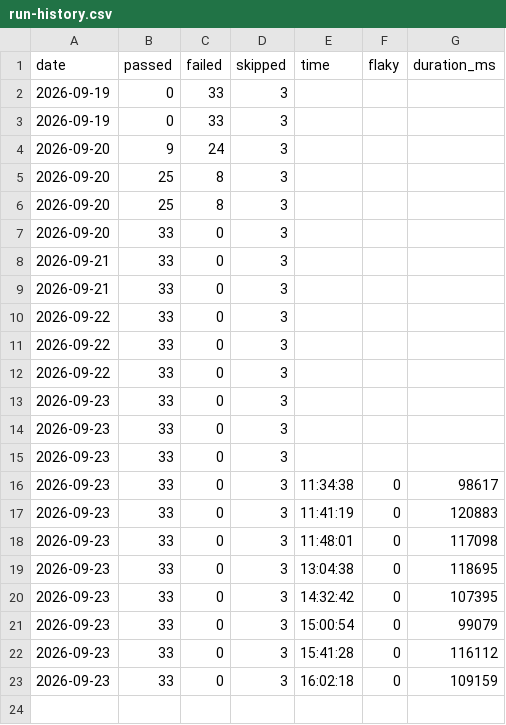
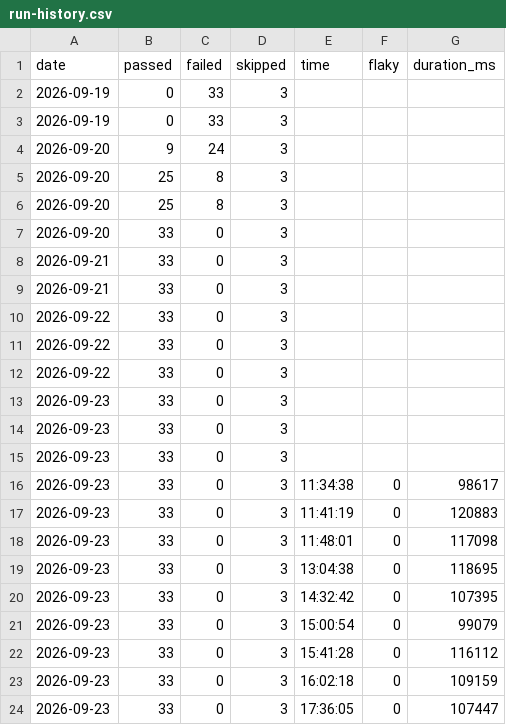
Before and after one commit to asos-koyeshassan/Rabiun-QA, a CSV file: data/run-history.csv, drawn as a sheet.

```diff
--- a/data/run-history.csv
+++ b/data/run-history.csv
@@ -23 +23,2 @@ date,passed,failed,skipped,time,flaky,duration_ms
 2026-09-23,33,0,3,16:02:18,0,109159
+2026-09-23,33,0,3,17:36:05,0,107447
```
Also changed, not shown: data/check-history.csv, data/lighthouse-history.csv, 1 other file.
